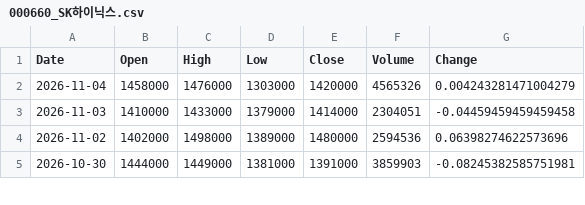
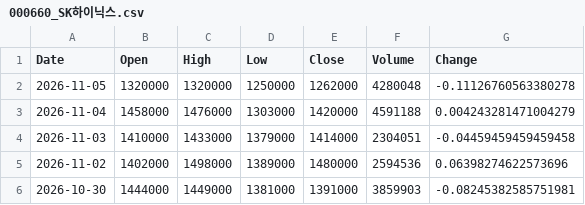
Before and after one commit to trizzen-jc/stock-data, a CSV file: data/Kospi/000660_SK하이닉스.csv, drawn as a sheet; only a part is shown.

```diff
--- a/data/Kospi/000660_SK하이닉스.csv
+++ b/data/Kospi/000660_SK하이닉스.csv
@@ -1,3 +1,4 @@
 Date,Open,High,Low,Close,Volume,Change
-2026-11-04,1458000,1476000,1303000,1420000,4565326,0.004243281471004279
+2026-11-05,1320000,1320000,1250000,1262000,4280048,-0.11126760563380278
+2026-11-04,1458000,1476000,1303000,1420000,4591188,0.004243281471004279
 2026-11-03,1410000,1433000,1379000,1414000,2304051,-0.04459459459459458
```
Also changed, not shown: data/Kosdaq/036930_주성엔지니어링.csv, data/Kospi/003670_포스코퓨처엠.csv, 38 other files.
